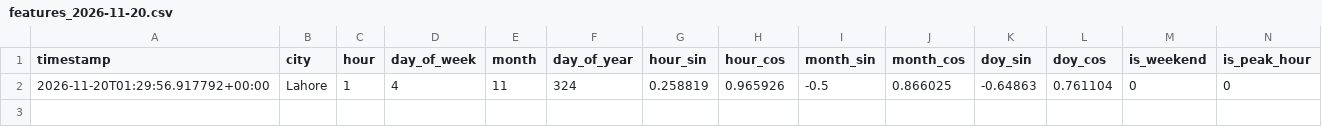
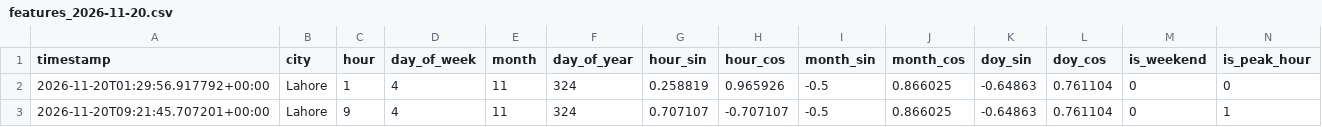
Before and after one commit to Walishatahir123/aqi-feature-pipeline, a CSV file: data/features/features_2026-11-20.csv, drawn as a sheet; only a part is shown; rows hold the shown columns only; the diff names each change by its address in the sheet, - before the commit and + after, or states it on an @@ line.

```diff
--- a/data/features/features_2026-11-20.csv
+++ b/data/features/features_2026-11-20.csv
+row 3: 2026-11-20T09:21:45.707201+00:00 | Lahore | 9 | 4 | 11 | 324 | 0.707107 | -0.707107 | -0.5 | 0.866025 | -0.64863 | 0.761104 | 0 | 1
```
Also changed, not shown: data/features_store_backup/feature_store_backup_2026-11-20.csv, 1 other file.
